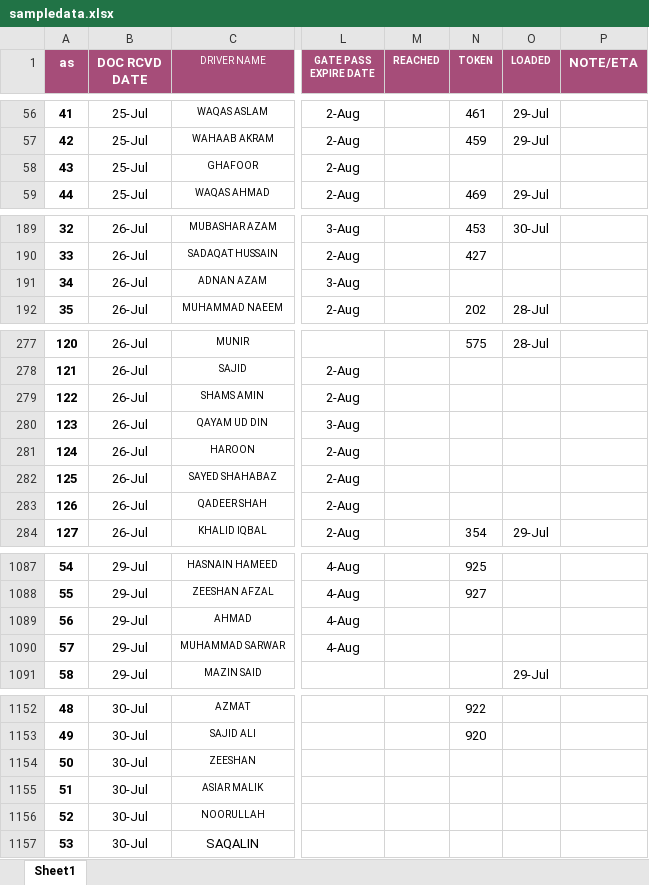
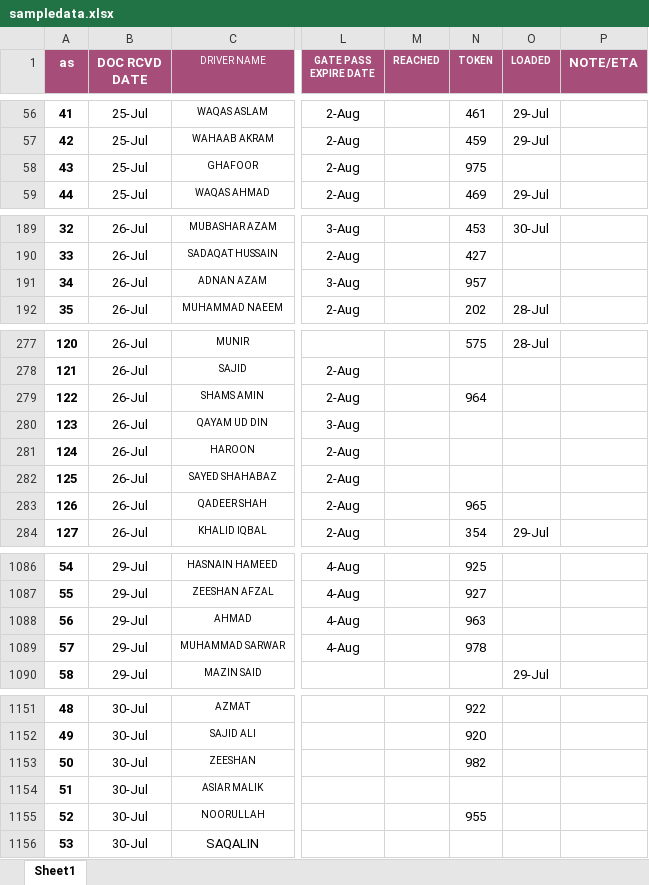
Before and after one commit to connectharundas/global-pacific-truck-search, an Excel workbook: data/sampledata.xlsx, sheet Sheet1, drawn as a sheet; only a part is shown, gaps mark what is left out; values as stored, in another font and other column widths than the file's, no borders; addresses are those after the commit; the diff covers the shown part only; the diff names each change by its address in the sheet, - before the commit and + after, or states it on an @@ line.

```diff
--- a/data/sampledata.xlsx (sheet Sheet1)
+++ b/data/sampledata.xlsx (sheet Sheet1)
-N58 (TOKEN): (empty)
+N58 (TOKEN): 975
-N191 (TOKEN): (empty)
+N191 (TOKEN): 957
-N279 (TOKEN): (empty)
+N279 (TOKEN): 964
-N283 (TOKEN): (empty)
+N283 (TOKEN): 965
-N1088 (TOKEN): (empty)
+N1088 (TOKEN): 963
-N1089 (TOKEN): (empty)
+N1089 (TOKEN): 978
-N1153 (TOKEN): (empty)
+N1153 (TOKEN): 982
-N1155 (TOKEN): (empty)
+N1155 (TOKEN): 955
```
Also changed, not shown: 29 added rows, 1 removed row, 44 edited cells, cell formats and row numbers in column A elsewhere in this sheet.
